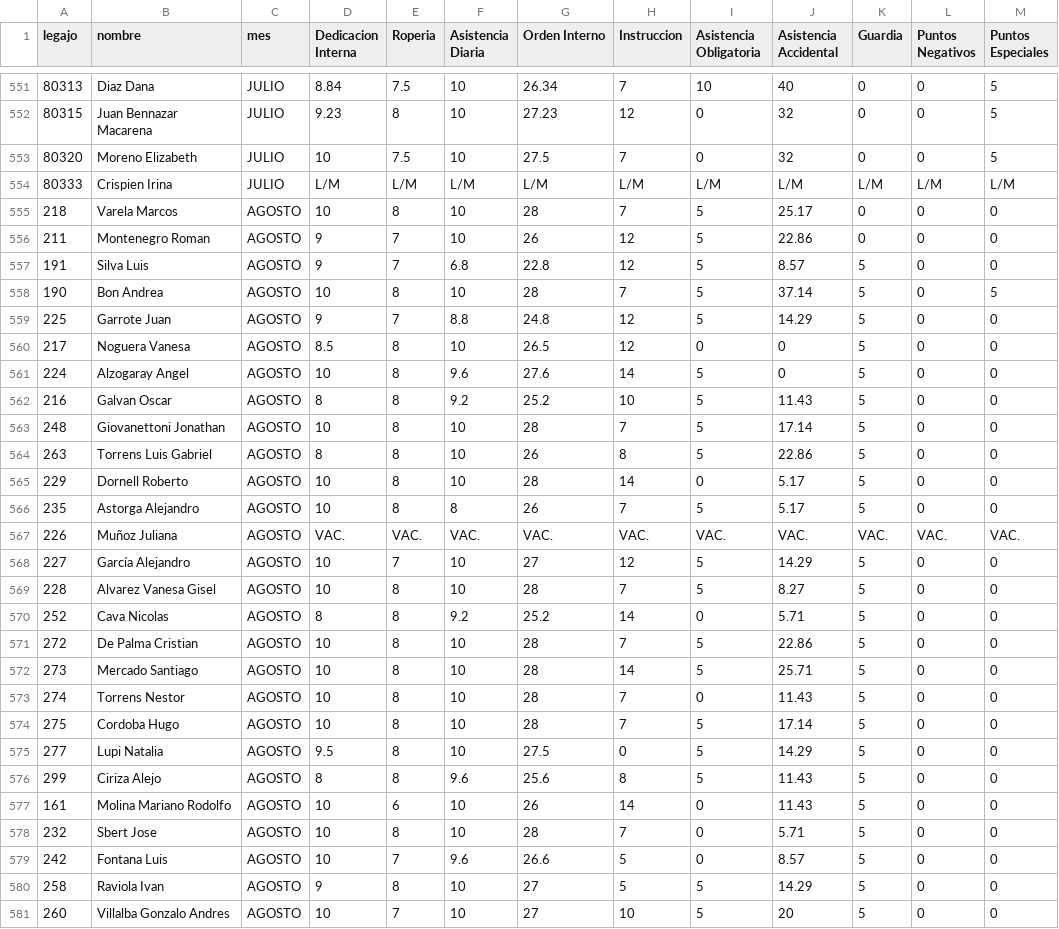
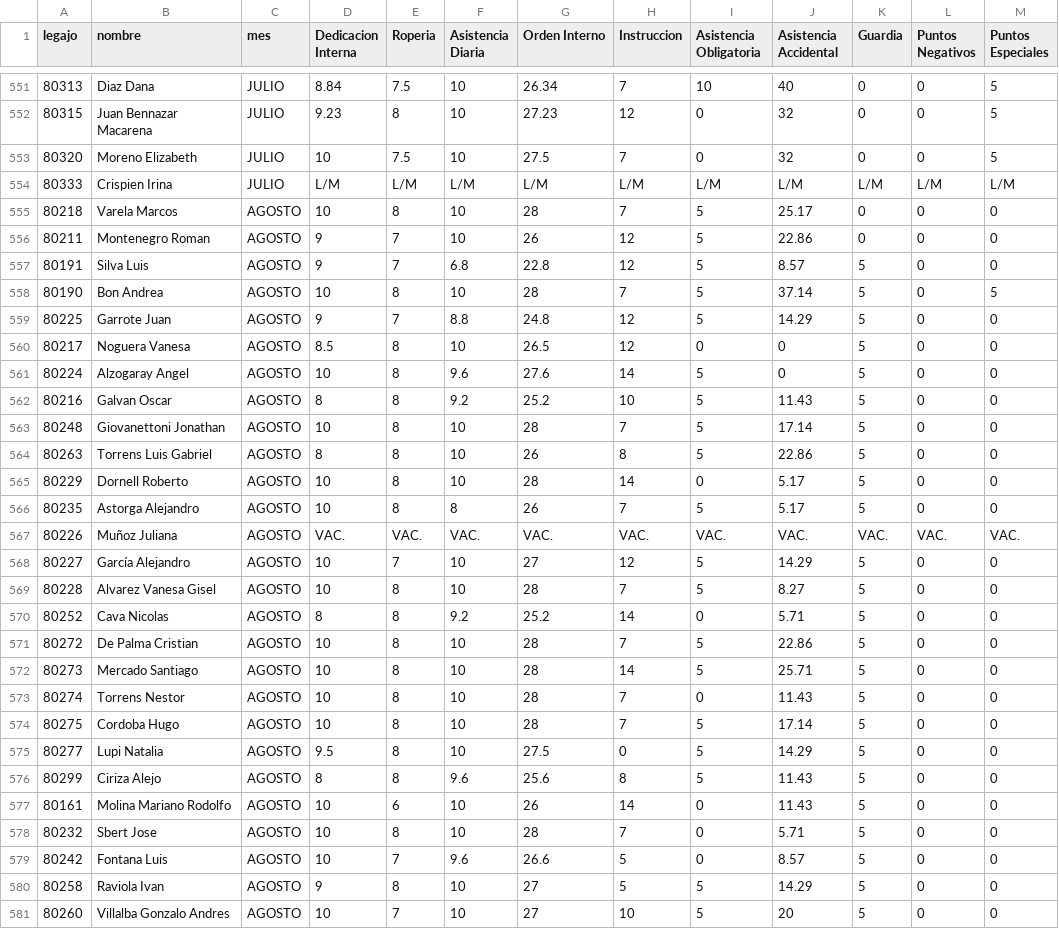
Before and after one commit to bomberosc80-app/calificaciones-app, a CSV file: calificaciones.csv, drawn as a sheet; only a part is shown, gaps mark what is left out; the diff covers the shown part only; the diff names each change by its address in the sheet, - before the commit and + after, or states it on an @@ line.

Commit message:
Update calificaciones.csv

```diff
--- a/calificaciones.csv
+++ b/calificaciones.csv
-A555 (legajo): 218
+A555 (legajo): 80218
-A556 (legajo): 211
+A556 (legajo): 80211
-A557 (legajo): 191
+A557 (legajo): 80191
-A558 (legajo): 190
+A558 (legajo): 80190
-A559 (legajo): 225
+A559 (legajo): 80225
-A560 (legajo): 217
+A560 (legajo): 80217
-A561 (legajo): 224
+A561 (legajo): 80224
-A562 (legajo): 216
+A562 (legajo): 80216
-A563 (legajo): 248
+A563 (legajo): 80248
-A564 (legajo): 263
+A564 (legajo): 80263
-A565 (legajo): 229
+A565 (legajo): 80229
-A566 (legajo): 235
+A566 (legajo): 80235
-A567 (legajo): 226
+A567 (legajo): 80226
-A568 (legajo): 227
+A568 (legajo): 80227
-A569 (legajo): 228
+A569 (legajo): 80228
-A570 (legajo): 252
+A570 (legajo): 80252
-A571 (legajo): 272
+A571 (legajo): 80272
-A572 (legajo): 273
+A572 (legajo): 80273
-A573 (legajo): 274
+A573 (legajo): 80274
-A574 (legajo): 275
+A574 (legajo): 80275
-A575 (legajo): 277
+A575 (legajo): 80277
-A576 (legajo): 299
+A576 (legajo): 80299
-A577 (legajo): 161
+A577 (legajo): 80161
-A578 (legajo): 232
+A578 (legajo): 80232
-A579 (legajo): 242
+A579 (legajo): 80242
-A580 (legajo): 258
+A580 (legajo): 80258
-A581 (legajo): 260
+A581 (legajo): 80260
```
Also changed, not shown: 32 edited cells elsewhere in this file.
